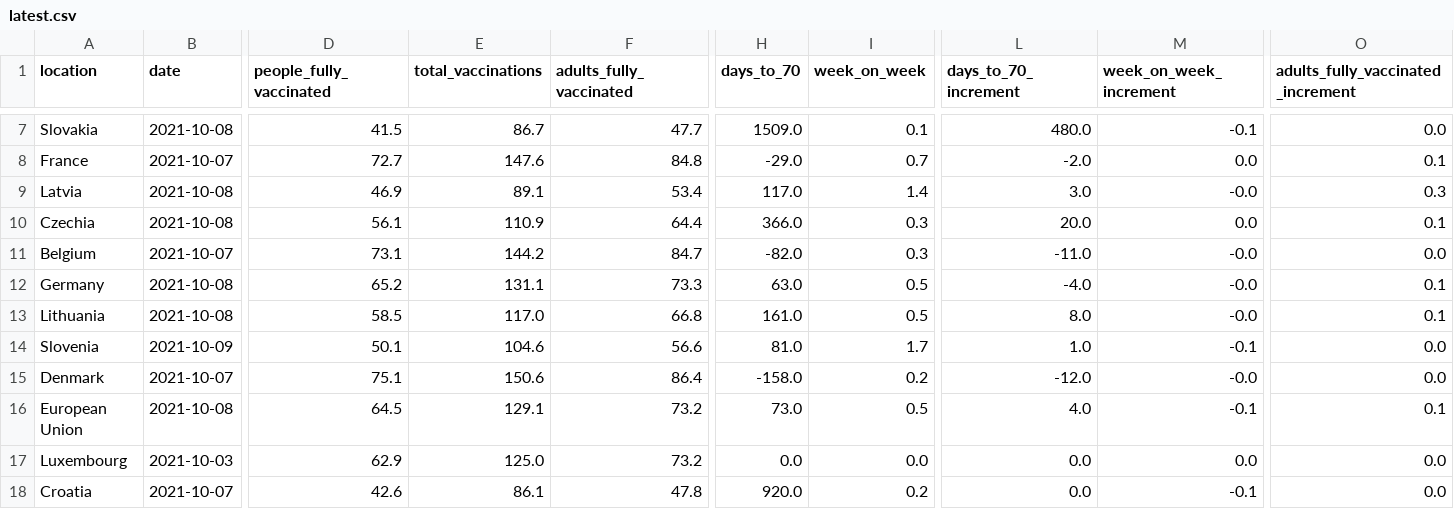
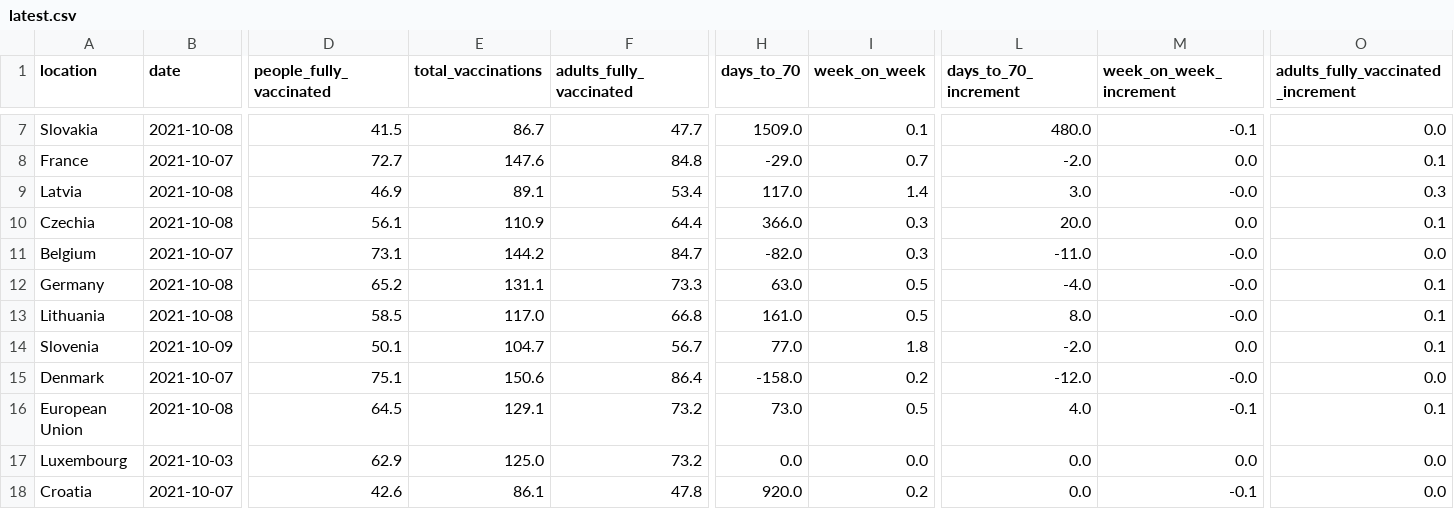
Before and after one commit to blasf1/covid_vaccine_progress_bot, a CSV file: latest.csv, drawn as a sheet; only a part is shown, gaps mark what is left out; the diff names each change by its address in the sheet, - before the commit and + after, or states it on an @@ line.

Commit message:
[BOT] Update data and sources for website

```diff
--- a/latest.csv
+++ b/latest.csv
-E14 (total_vaccinations): 104.6
+E14 (total_vaccinations): 104.7
-F14 (adults_fully_vaccinated): 56.6
+F14 (adults_fully_vaccinated): 56.7
-H14 (days_to_70): 81.0
+H14 (days_to_70): 77.0
-I14 (week_on_week): 1.7
+I14 (week_on_week): 1.8
-L14 (days_to_70_increment): 1.0
+L14 (days_to_70_increment): -2.0
-M14 (week_on_week_increment): -0.1
+M14 (week_on_week_increment): 0.0
-O14: 0.0
+O14: 0.1
```
Also changed, not shown: output/EuropeanUnion.csv, 2 other files.
